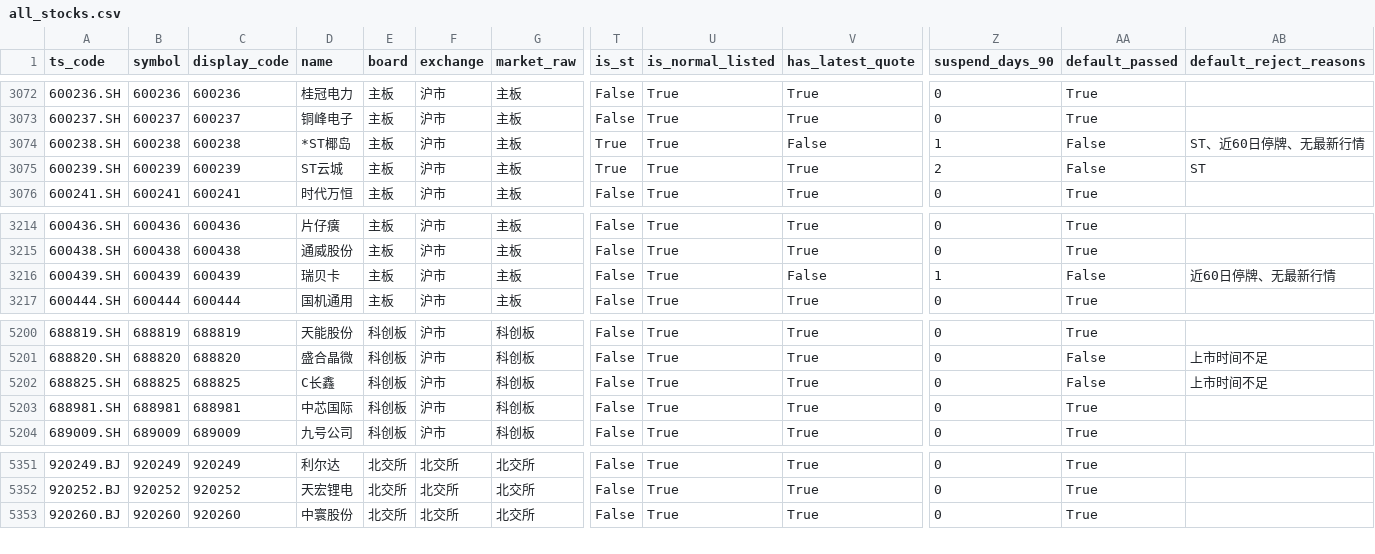
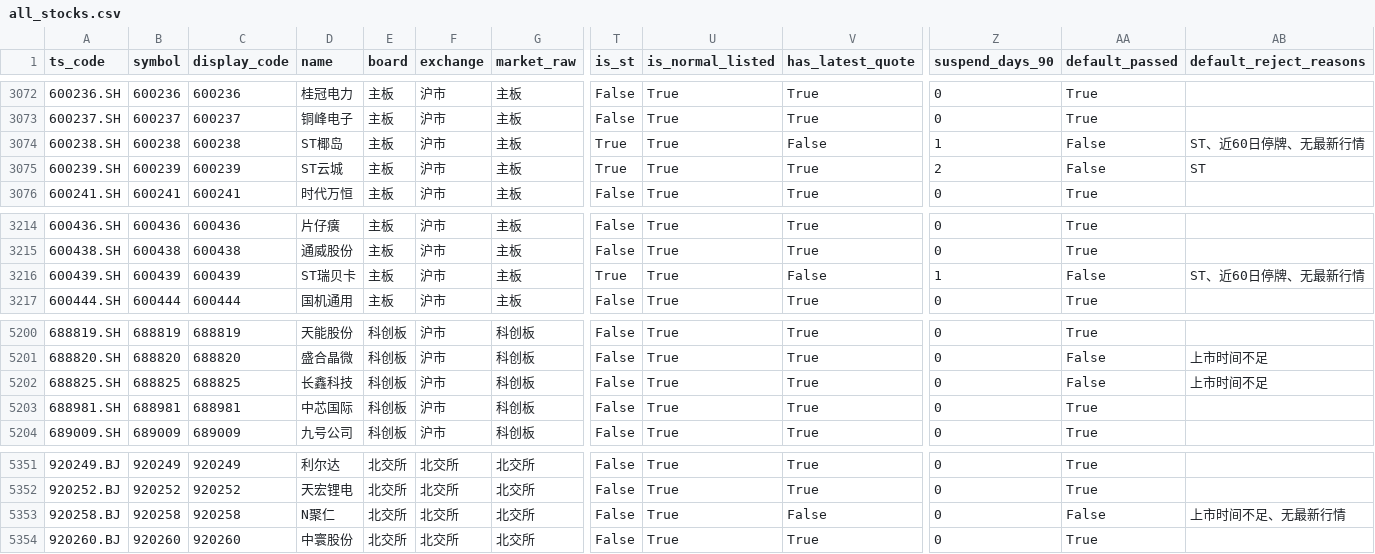
Before and after one commit to csaizbc/Select-Stock, a CSV file: output/all_stocks.csv, drawn as a sheet; only a part is shown, gaps mark what is left out; rows hold the shown columns only; the diff names each change by its address in the sheet, - before the commit and + after, or states it on an @@ line.

```diff
--- a/output/all_stocks.csv
+++ b/output/all_stocks.csv
-D3074 (name): *ST椰岛
+D3074 (name): ST椰岛
-D3216 (name): 瑞贝卡
+D3216 (name): ST瑞贝卡
-T3216 (is_st): False
+T3216 (is_st): True
-AB3216 (default_reject_reasons): 近60日停牌、无最新行情
+AB3216 (default_reject_reasons): ST、近60日停牌、无最新行情
-D5202 (name): C长鑫
+D5202 (name): 长鑫科技
+row 5353: 920258.BJ | 920258 | 920258 | N聚仁 | 北交所 | 北交所 | 北交所 | False | True | False | 0 | False | 上市时间不足、无最新行情
```
Also changed, not shown: output/default_excluded.csv, output/pools/all_all.csv, 17 other files.
